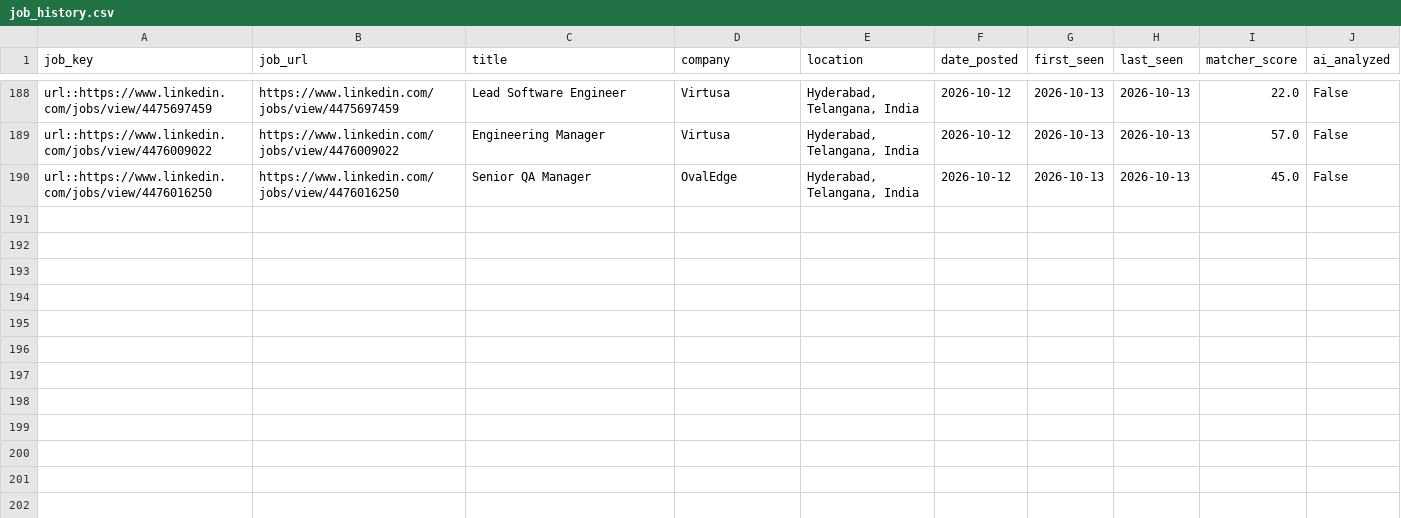
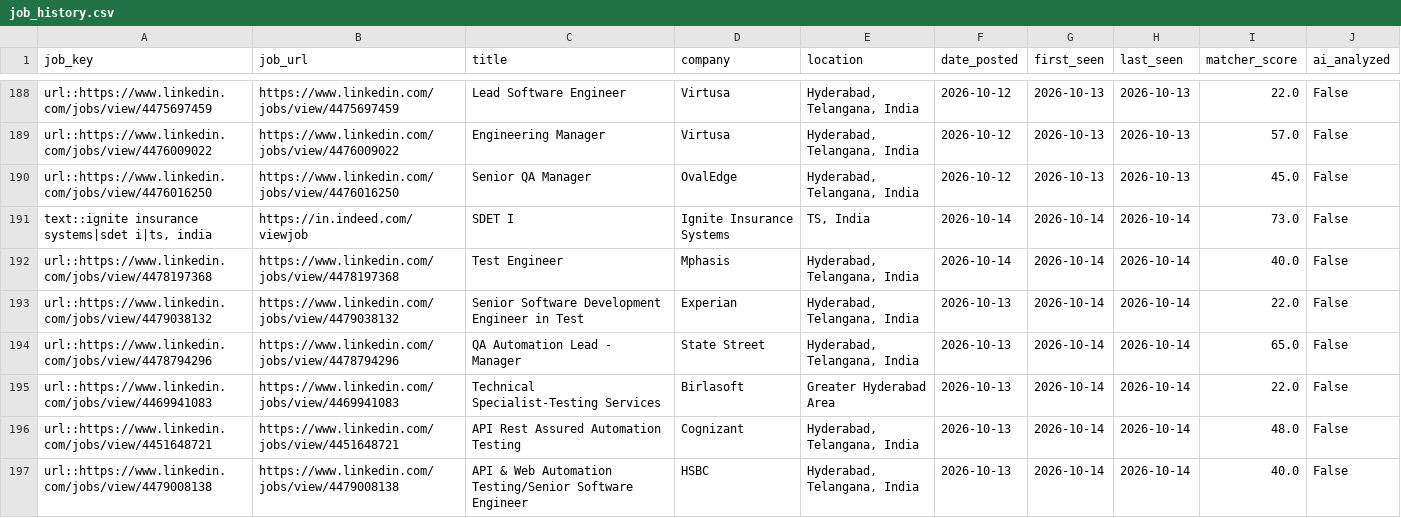
Before and after one commit to sivasinganapalli/job-agent, a CSV file: data/job_history.csv, drawn as a sheet; only a part is shown, gaps mark what is left out.

```diff
--- a/data/job_history.csv
+++ b/data/job_history.csv
@@ -190 +190,8 @@ url::https://www.linkedin.com/jobs/view/4476009022,https://www.linkedin.com/jobs
 url::https://www.linkedin.com/jobs/view/4476016250,https://www.linkedin.com/jobs/view/4476016250,Senior QA Manager,OvalEdge,"Hyderabad, Telangana, India",2026-10-12,2026-10-13,2026-10-13,45.0,False
+"text::ignite insurance systems|sdet i|ts, india",https://in.indeed.com/viewjob,SDET I,Ignite Insurance Systems,"TS, India",2026-10-14,2026-10-14,2026-10-14,73.0,False
+url::https://www.linkedin.com/jobs/view/4478197368,https://www.linkedin.com/jobs/view/4478197368,Test Engineer,Mphasis,"Hyderabad, Telangana, India",2026-10-14,2026-10-14,2026-10-14,40.0,False
+url::https://www.linkedin.com/jobs/view/4479038132,https://www.linkedin.com/jobs/view/4479038132,Senior Software Development Engineer in Test,Experian,"Hyderabad, Telangana, India",2026-10-13,2026-10-14,2026-10-14,22.0,False
+url::https://www.linkedin.com/jobs/view/4478794296,https://www.linkedin.com/jobs/view/4478794296,QA Automation Lead - Manager,State Street,"Hyderabad, Telangana, India",2026-10-13,2026-10-14,2026-10-14,65.0,False
+url::https://www.linkedin.com/jobs/view/4469941083,https://www.linkedin.com/jobs/view/4469941083,Technical Specialist-Testing Services,Birlasoft,Greater Hyderabad Area,2026-10-13,2026-10-14,2026-10-14,22.0,False
+url::https://www.linkedin.com/jobs/view/4451648721,https://www.linkedin.com/jobs/view/4451648721,API Rest Assured Automation Testing,Cognizant,"Hyderabad, Telangana, India",2026-10-13,2026-10-14,2026-10-14,48.0,False
+url::https://www.linkedin.com/jobs/view/4479008138,https://www.linkedin.com/jobs/view/4479008138,API & Web Automation Testing/Senior Software Engineer,HSBC,"Hyderabad, Telangana, India",2026-10-13,2026-10-14,2026-10-14,40.0,False
```
